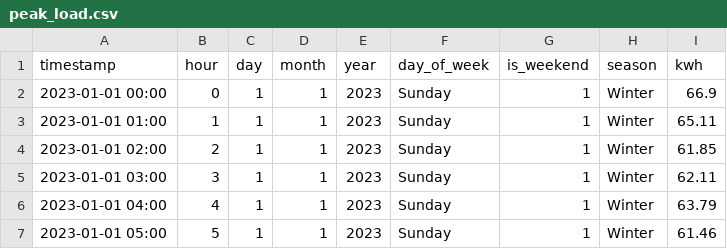
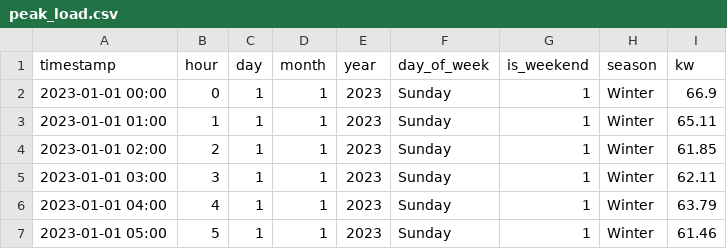
Before and after one commit to MichaelMaio/ml_time_series_forecasting, a CSV file: data/peak_load.csv, drawn as a sheet; only a part is shown.

```diff
--- a/data/peak_load.csv
+++ b/data/peak_load.csv
@@ -1,2 +1,2 @@
-timestamp,hour,day,month,year,day_of_week,is_weekend,season,kwh
+timestamp,hour,day,month,year,day_of_week,is_weekend,season,kw
 2023-01-01 00:00,0,1,1,2023,Sunday,1,Winter,66.9
```
Also changed, not shown: 6 other files.
